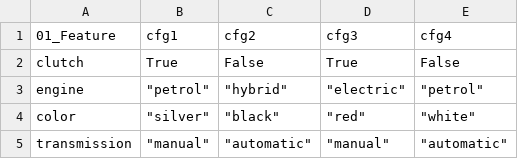
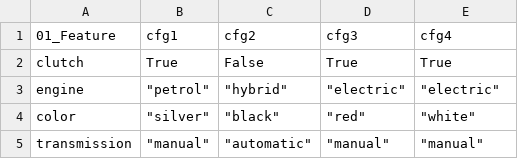
Before and after one commit to chinkhor/VarCHEKER, a CSV file: reports/min_set.csv, drawn as a sheet.

```diff
--- a/reports/min_set.csv
+++ b/reports/min_set.csv
@@ -1,5 +1,5 @@
 01_Feature,cfg1,cfg2,cfg3,cfg4
-clutch,True,False,True,False
-engine,"""petrol""","""hybrid""","""electric""","""petrol"""
+clutch,True,False,True,True
+engine,"""petrol""","""hybrid""","""electric""","""electric"""
 color,"""silver""","""black""","""red""","""white"""
-transmission,"""manual""","""automatic""","""manual""","""automatic"""
+transmission,"""manual""","""automatic""","""manual""","""manual"""
```
Also changed, not shown: reports/inconsistencies.csv, reports/stat.csv, 1 other file.
